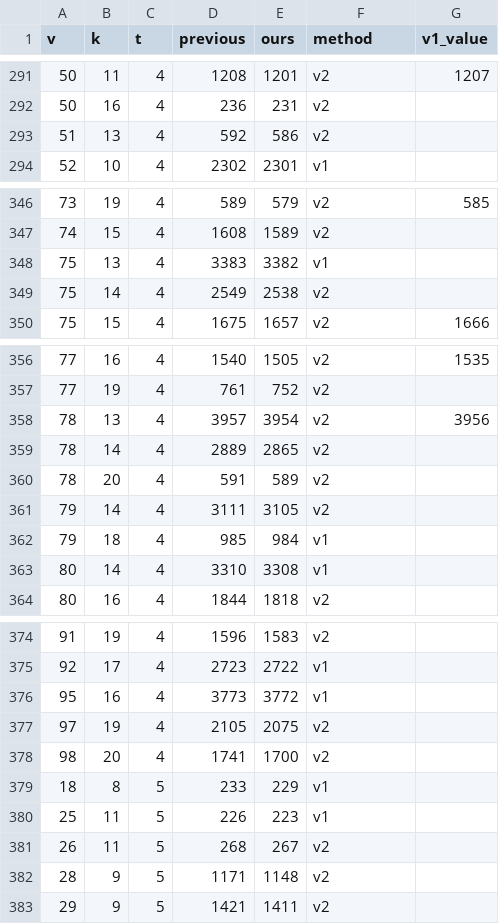
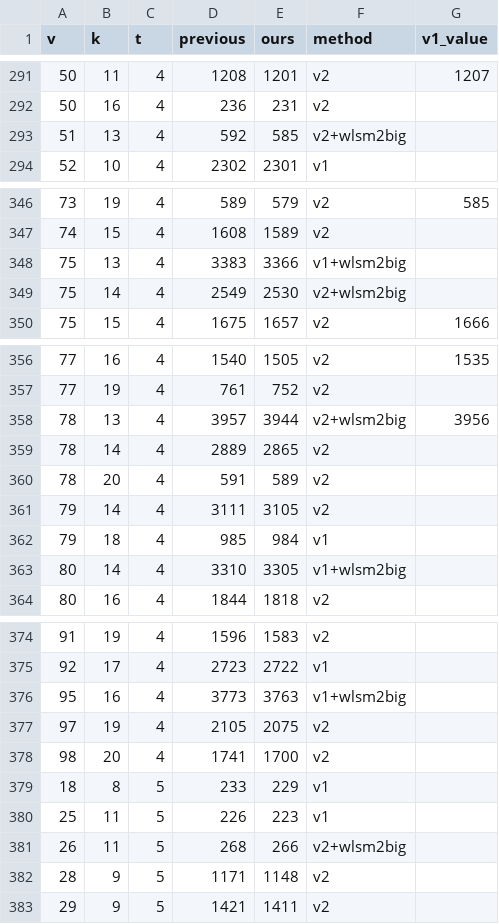
Before and after one commit to WynandVStaden/covering-design-records, a TSV file: data/search_plain.tsv, drawn as a sheet; only a part is shown, gaps mark what is left out; the diff covers the shown part only.

```diff
--- a/data/search_plain.tsv
+++ b/data/search_plain.tsv
@@ -292,3 +292,3 @@ v	k	t	previous	ours	method	v1_value
 50	16	4	236	231	v2	
-51	13	4	592	586	v2	
+51	13	4	592	585	v2+wlsm2big	
 52	10	4	2302	2301	v1	
@@ -347,4 +347,4 @@ v	k	t	previous	ours	method	v1_value
 74	15	4	1608	1589	v2	
-75	13	4	3383	3382	v1	
-75	14	4	2549	2538	v2	
+75	13	4	3383	3366	v1+wlsm2big	
+75	14	4	2549	2530	v2+wlsm2big	
 75	15	4	1675	1657	v2	1666
@@ -357,3 +357,3 @@ v	k	t	previous	ours	method	v1_value
 77	19	4	761	752	v2	
-78	13	4	3957	3954	v2	3956
+78	13	4	3957	3944	v2+wlsm2big	3956
 78	14	4	2889	2865	v2	
@@ -362,3 +362,3 @@ v	k	t	previous	ours	method	v1_value
 79	18	4	985	984	v1	
-80	14	4	3310	3308	v1	
+80	14	4	3310	3305	v1+wlsm2big	
 80	16	4	1844	1818	v2	
@@ -375,3 +375,3 @@ v	k	t	previous	ours	method	v1_value
 92	17	4	2723	2722	v1	
-95	16	4	3773	3772	v1	
+95	16	4	3773	3763	v1+wlsm2big	
 97	19	4	2105	2075	v2	
@@ -380,3 +380,3 @@ v	k	t	previous	ours	method	v1_value
 25	11	5	226	223	v1	
-26	11	5	268	267	v2	
+26	11	5	268	266	v2+wlsm2big	
 28	9	5	1171	1148	v2	
```
Also changed, not shown: 4 edited cells elsewhere in this file, data/components.tsv, data/derived.tsv, 12 other files.
